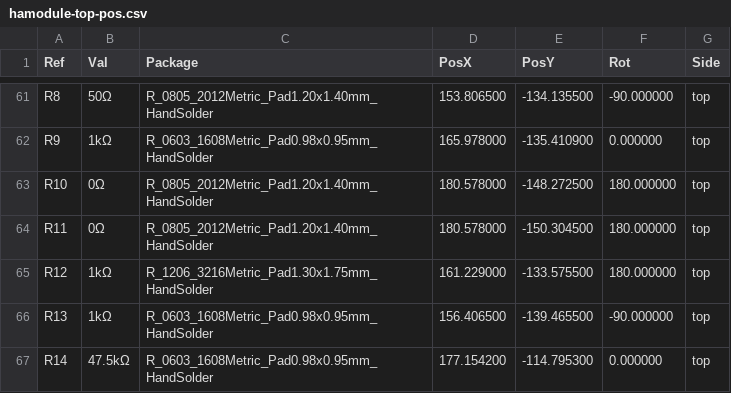
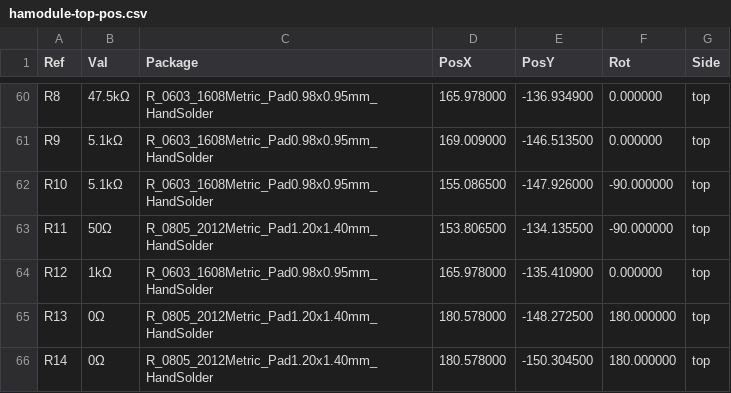
Before and after one commit to crgarcia12/electronics-homeassistant-lightscontroll, a CSV file: PCB/schematics-v17/kicad/smt-assembly/hamodule-top-pos.csv, drawn as a sheet; only a part is shown, gaps mark what is left out; the diff covers the shown part only.

```diff
--- a/PCB/schematics-v17/kicad/smt-assembly/hamodule-top-pos.csv
+++ b/PCB/schematics-v17/kicad/smt-assembly/hamodule-top-pos.csv
@@ -61,7 +60,7 @@ Ref,Val,Package,PosX,PosY,Rot,Side
-"R8","50Ω","R_0805_2012Metric_Pad1.20x1.40mm_HandSolder",153.806500,-134.135500,-90.000000,top
-"R9","1kΩ","R_0603_1608Metric_Pad0.98x0.95mm_HandSolder",165.978000,-135.410900,0.000000,top
-"R10","0Ω","R_0805_2012Metric_Pad1.20x1.40mm_HandSolder",180.578000,-148.272500,180.000000,top
-"R11","0Ω","R_0805_2012Metric_Pad1.20x1.40mm_HandSolder",180.578000,-150.304500,180.000000,top
-"R12","1kΩ","R_1206_3216Metric_Pad1.30x1.75mm_HandSolder",161.229000,-133.575500,180.000000,top
-"R13","1kΩ","R_0603_1608Metric_Pad0.98x0.95mm_HandSolder",156.406500,-139.465500,-90.000000,top
-"R14","47.5kΩ","R_0603_1608Metric_Pad0.98x0.95mm_HandSolder",177.154200,-114.795300,0.000000,top
+"R8","47.5kΩ","R_0603_1608Metric_Pad0.98x0.95mm_HandSolder",165.978000,-136.934900,0.000000,top
+"R9","5.1kΩ","R_0603_1608Metric_Pad0.98x0.95mm_HandSolder",169.009000,-146.513500,0.000000,top
+"R10","5.1kΩ","R_0603_1608Metric_Pad0.98x0.95mm_HandSolder",155.086500,-147.926000,-90.000000,top
+"R11","50Ω","R_0805_2012Metric_Pad1.20x1.40mm_HandSolder",153.806500,-134.135500,-90.000000,top
+"R12","1kΩ","R_0603_1608Metric_Pad0.98x0.95mm_HandSolder",165.978000,-135.410900,0.000000,top
+"R13","0Ω","R_0805_2012Metric_Pad1.20x1.40mm_HandSolder",180.578000,-148.272500,180.000000,top
+"R14","0Ω","R_0805_2012Metric_Pad1.20x1.40mm_HandSolder",180.578000,-150.304500,180.000000,top
```
Also changed, not shown: 4 added rows, 2 removed rows, 1 moved row and 103 edited cells elsewhere in this file, PCB/schematics-v17/kicad/smt-assembly/BOM.csv, PCB/schematics-v17/kicad/smt-assembly/hamodule-top-pos-jlcpcb.csv, 40 other files.
